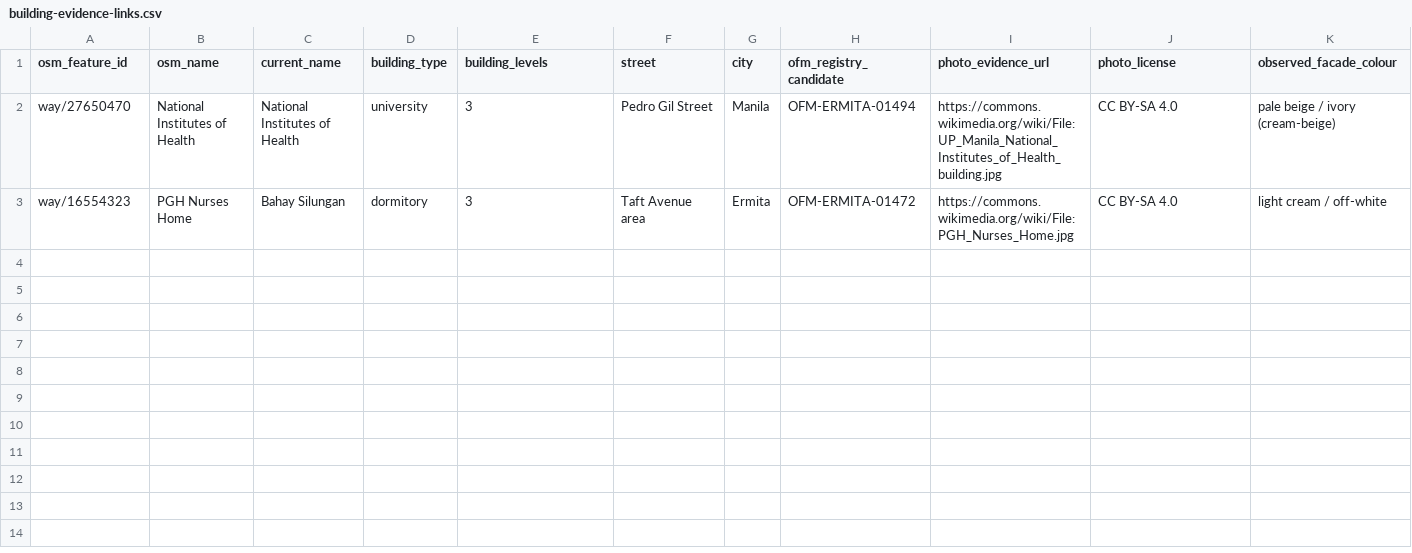
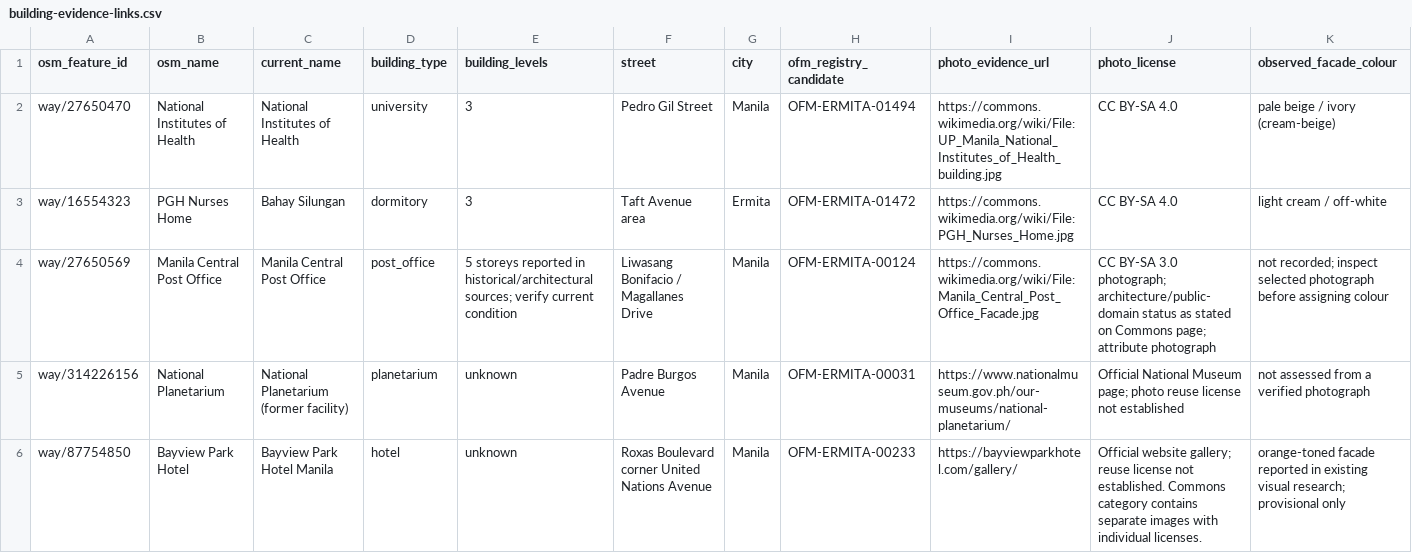
Before and after one commit to saeedhub101/Adam-City, a CSV file: complete_data/open free tile/building-evidence-links.csv, drawn as a sheet; only a part is shown; rows hold the shown columns only; the diff names each change by its address in the sheet, - before the commit and + after, or states it on an @@ line.

Commit message:
Add source crosswalks for Manila Central Post Office, National Planetarium and Bayview Hotel

```diff
--- a/complete_data/open free tile/building-evidence-links.csv
+++ b/complete_data/open free tile/building-evidence-links.csv
+row 4: way/27650569 | Manila Central Post Office | Manila Central Post Office | post_office | 5 storeys reported in historical/architectural sources; verify current condition | Liwasang Bonifacio / Magallanes Drive | Manila | OFM-ERMITA-00124 | https://commons.wikimedia.org/wiki/File:Manila_Central_Post_Office_Facade.jpg | CC BY-SA 3.0 photograph; architecture/public-domain status as stated on Commons page; attribute photograph | not recorded; inspect selected photograph before assigning colour
+row 5: way/314226156 | National Planetarium | National Planetarium (former facility) | planetarium | unknown | Padre Burgos Avenue | Manila | OFM-ERMITA-00031 | https://www.nationalmuseum.gov.ph/our-museums/national-planetarium/ | Official National Museum page; photo reuse license not established | not assessed from a verified photograph
+row 6: way/87754850 | Bayview Park Hotel | Bayview Park Hotel Manila | hotel | unknown | Roxas Boulevard corner United Nations Avenue | Manila | OFM-ERMITA-00233 | https://bayviewparkhotel.com/gallery/ | Official website gallery; reuse license not established. Commons category contains separate images with individual licenses. | orange-toned facade reported in existing visual research; provisional only
```
